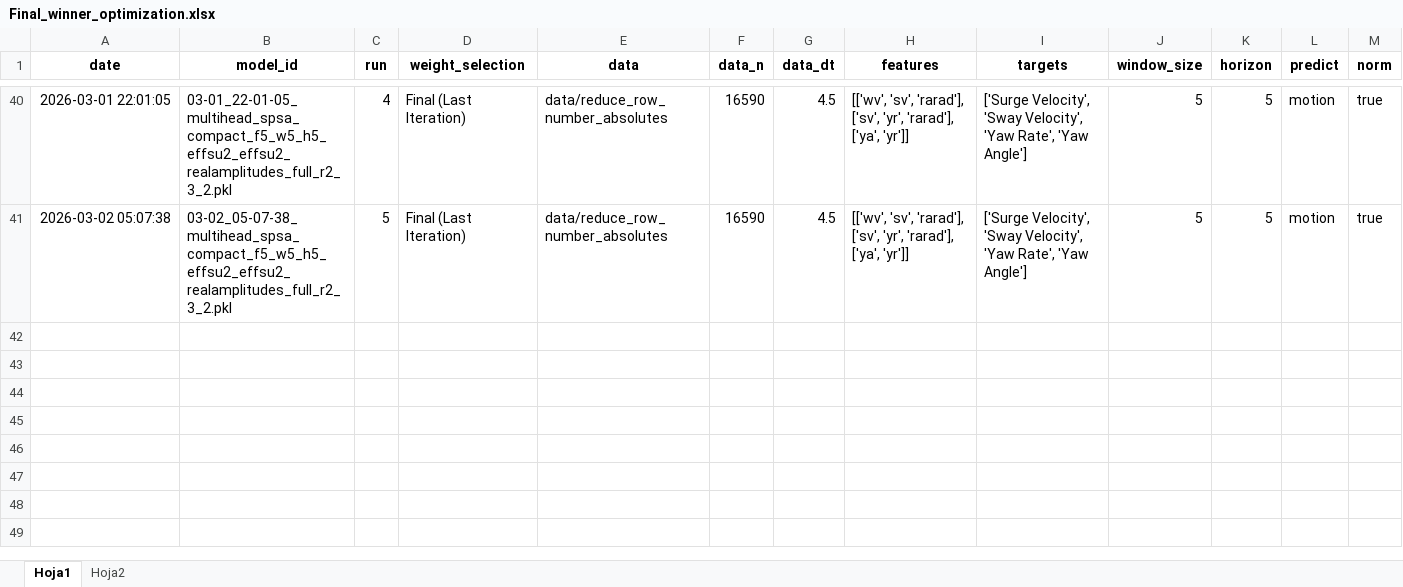
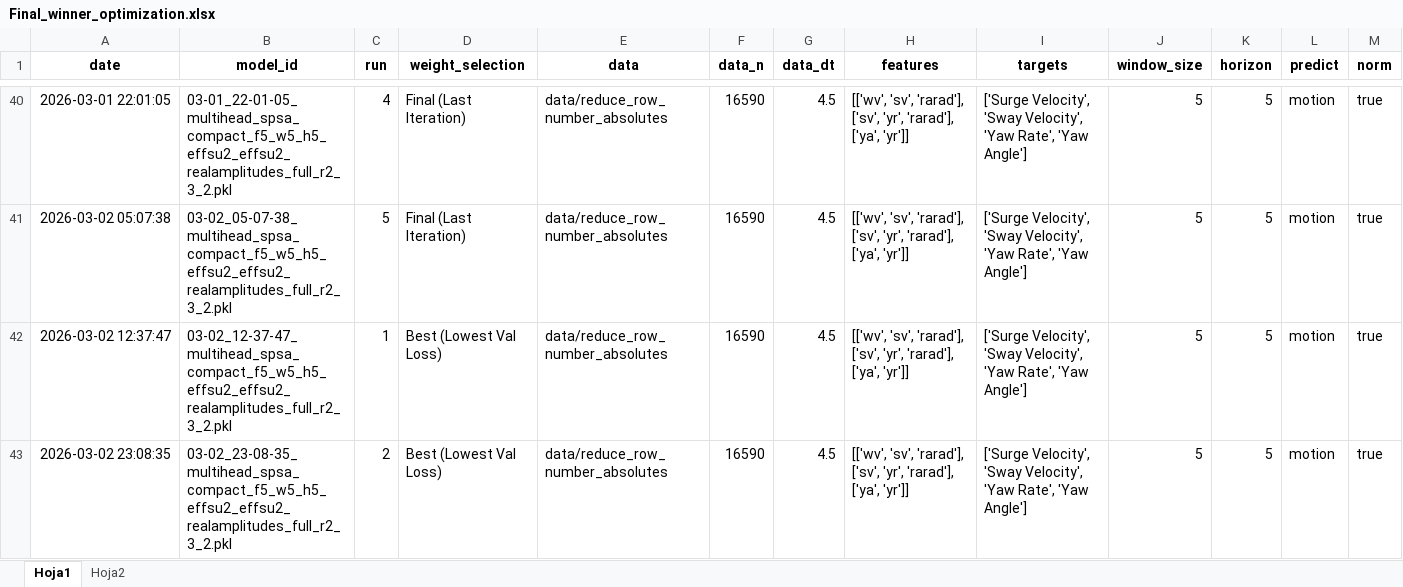
Before and after one commit to uxueballarinm/ship_qnn, an Excel workbook: logs/final_winner_optimization/Final_winner_optimization.xlsx, sheet Hoja1, drawn as a sheet; only a part is shown, gaps mark what is left out; values as stored, in another font and other column widths than the file's, no borders; table styles not drawn; rows hold the shown columns only; the diff names each change by its address in the sheet, - before the commit and + after, or states it on an @@ line.

```diff
--- a/logs/final_winner_optimization/Final_winner_optimization.xlsx (sheet Hoja1)
+++ b/logs/final_winner_optimization/Final_winner_optimization.xlsx (sheet Hoja1)
+row 42: 2026-03-02 12:37:47 | 03-02_12-37-47_multihead_spsa_compact_f5_w5_h5_effsu2_effsu2_realamplitudes_full_r2_3_2.pkl | 1 | Best (Lowest Val Loss) | data/reduce_row_number_absolutes | 16590 | 4.5 | [['wv', 'sv', 'rarad'], ['sv', 'yr', 'rarad'], ['ya', 'yr']] | ['Surge Velocity', 'Sway Velocity', 'Yaw Rate', 'Yaw Angle'] | 5 | 5 | motion | true
+row 43: 2026-03-02 23:08:35 | 03-02_23-08-35_multihead_spsa_compact_f5_w5_h5_effsu2_effsu2_realamplitudes_full_r2_3_2.pkl | 2 | Best (Lowest Val Loss) | data/reduce_row_number_absolutes | 16590 | 4.5 | [['wv', 'sv', 'rarad'], ['sv', 'yr', 'rarad'], ['ya', 'yr']] | ['Surge Velocity', 'Sway Velocity', 'Yaw Rate', 'Yaw Angle'] | 5 | 5 | motion | true
```
Also changed, not shown: sheet Hoja2, logs/final_winner_optimization/experiments_summary.xlsx, logs/hypothesis_reinjection_results/experiments_summary.xlsx, 18 other files.
